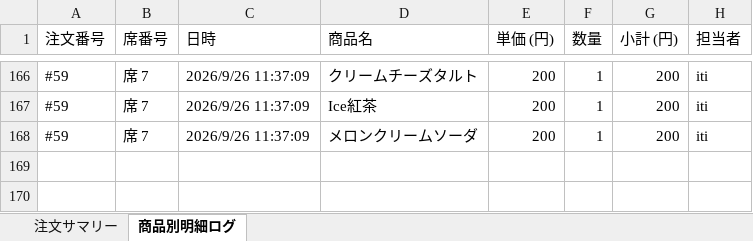
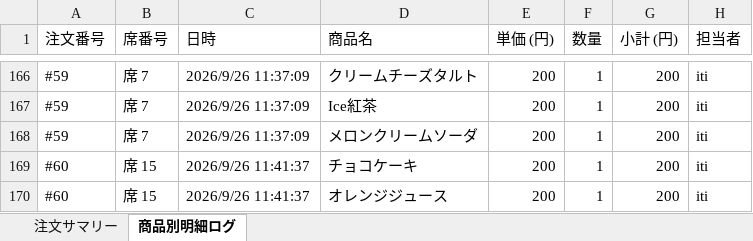
Before and after one commit to issei-desu/olive, an Excel workbook: sales_log.xlsx, sheet 商品別明細ログ, drawn as a sheet; only a part is shown, gaps mark what is left out; values as stored, in another font and other column widths than the file's, no borders; the diff names each change by its address in the sheet, - before the commit and + after, or states it on an @@ line.

Commit message:
Auto-sync sales log to Excel via POS

```diff
--- a/sales_log.xlsx (sheet 商品別明細ログ)
+++ b/sales_log.xlsx (sheet 商品別明細ログ)
+row 169: #60 | 席 15 | 2026/9/26 11:41:37 | チョコケーキ | 200 | 1 | 200 | iti
+row 170: #60 | 席 15 | 2026/9/26 11:41:37 | オレンジジュース | 200 | 1 | 200 | iti
```
Also changed, not shown: sheet 注文サマリー.
